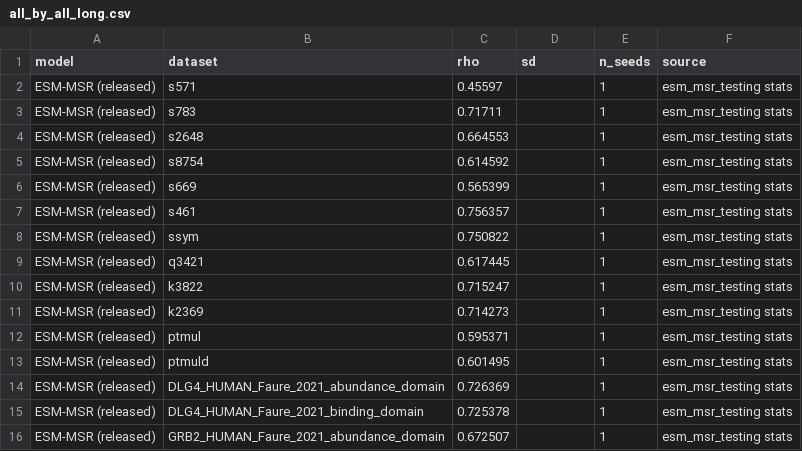
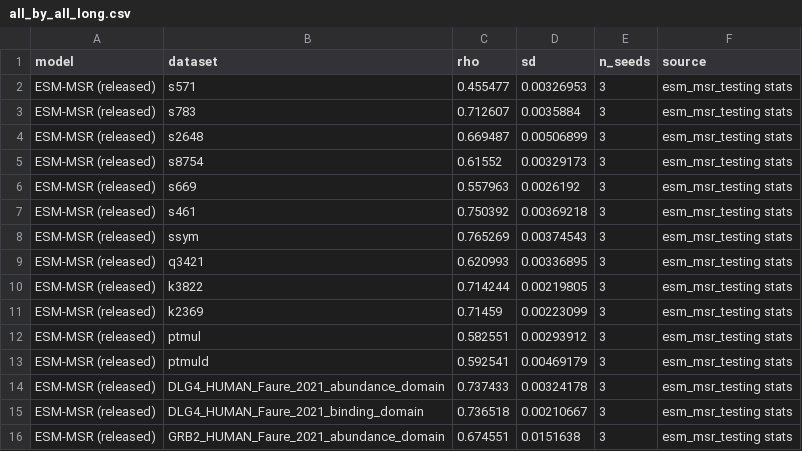
Before and after one commit to SKTeamLab/esm-msr, a CSV file: docs/benchmarks/all_by_all_long.csv, drawn as a sheet; only a part is shown; the diff covers the shown part only.

Commit message:
BENCHMARKS: clear the four stale ESM-MSR passages the review flagged
1. §2.3 still carried the single released checkpoint as its own two columns. They are now the baseline triplicate,
   mean ± sd over 3 seeds, all six rows recomputed from the capped _avg statistics: val all 0.841±0.002 / 0.855±0.001,
   val doubles 0.687±0.015 / 0.720±0.003, val dddG -0.023±0.031 / 0.505±0.010, test all 0.829±0.002 / 0.847±0.001,
   test doubles 0.709±0.005 / 0.766±0.004, test dddG -0.045±0.033 / 0.574±0.013. The header note no longer says the
   released checkpoint is a single run.

2. The §2.4 "7 DMS" bullet ended mid-sentence ("... 0.318 on GB1 and MYO"). Completed with the MYO value, 0.638, and
   the "(released) 0.601" in the same section's mean bullet became "(baseline) 0.602".

3. The §2.2 "MT head alone" bullet quoted the pre-2026-10-24 definition. Under the current metrics there is no such
   contrast: WT_REFERENCED maps both 'mt' and 'epi' to the same reference, so the two heads are identical by
   construction (verified: devel test beyond 0.487±0.020, pair 0.606±0.034, cell_rank 0.209±0.006 for both). The
   bullet now says what the rows actually score. The §1.2 and §2.3 bullets that cited the old checkpoint are restated
   against the triplicate.

4. all_by_all_long.csv: the 66 ESM-MSR (released)/(WT)/(MT) rows are the triplicate with n_seeds=3 and sd, replaced
   in place so the file's ordering and the 10 ME/ThermoMPNN-D "corrected 2026-10-28" rows are untouched. The three
   PG rows for that block deliberately stay at n_seeds=1: the triplicate's ProteinGym pass has not finished, so they
   are still the single released checkpoint's numbers.

```diff
--- a/docs/benchmarks/all_by_all_long.csv
+++ b/docs/benchmarks/all_by_all_long.csv
@@ -1,16 +1,16 @@
 model,dataset,rho,sd,n_seeds,source
-ESM-MSR (released),s571,0.45597,,1,esm_msr_testing stats
-ESM-MSR (released),s783,0.71711,,1,esm_msr_testing stats
-ESM-MSR (released),s2648,0.664553,,1,esm_msr_testing stats
-ESM-MSR (released),s8754,0.614592,,1,esm_msr_testing stats
-ESM-MSR (released),s669,0.565399,,1,esm_msr_testing stats
-ESM-MSR (released),s461,0.756357,,1,esm_msr_testing stats
-ESM-MSR (released),ssym,0.750822,,1,esm_msr_testing stats
-ESM-MSR (released),q3421,0.617445,,1,esm_msr_testing stats
-ESM-MSR (released),k3822,0.715247,,1,esm_msr_testing stats
-ESM-MSR (released),k2369,0.714273,,1,esm_msr_testing stats
-ESM-MSR (released),ptmul,0.595371,,1,esm_msr_testing stats
-ESM-MSR (released),ptmuld,0.601495,,1,esm_msr_testing stats
-ESM-MSR (released),DLG4_HUMAN_Faure_2021_abundance_domain,0.726369,,1,esm_msr_testing stats
-ESM-MSR (released),DLG4_HUMAN_Faure_2021_binding_domain,0.725378,,1,esm_msr_testing stats
-ESM-MSR (released),GRB2_HUMAN_Faure_2021_abundance_domain,0.672507,,1,esm_msr_testing stats
+ESM-MSR (released),s571,0.455477,0.00326953,3,esm_msr_testing stats
+ESM-MSR (released),s783,0.712607,0.0035884,3,esm_msr_testing stats
+ESM-MSR (released),s2648,0.669487,0.00506899,3,esm_msr_testing stats
+ESM-MSR (released),s8754,0.61552,0.00329173,3,esm_msr_testing stats
+ESM-MSR (released),s669,0.557963,0.0026192,3,esm_msr_testing stats
+ESM-MSR (released),s461,0.750392,0.00369218,3,esm_msr_testing stats
+ESM-MSR (released),ssym,0.765269,0.00374543,3,esm_msr_testing stats
+ESM-MSR (released),q3421,0.620993,0.00336895,3,esm_msr_testing stats
+ESM-MSR (released),k3822,0.714244,0.00219805,3,esm_msr_testing stats
+ESM-MSR (released),k2369,0.71459,0.00223099,3,esm_msr_testing stats
+ESM-MSR (released),ptmul,0.582551,0.00293912,3,esm_msr_testing stats
+ESM-MSR (released),ptmuld,0.592541,0.00469179,3,esm_msr_testing stats
+ESM-MSR (released),DLG4_HUMAN_Faure_2021_abundance_domain,0.737433,0.00324178,3,esm_msr_testing stats
+ESM-MSR (released),DLG4_HUMAN_Faure_2021_binding_domain,0.736518,0.00210667,3,esm_msr_testing stats
+ESM-MSR (released),GRB2_HUMAN_Faure_2021_abundance_domain,0.674551,0.0151638,3,esm_msr_testing stats
```
Also changed, not shown: 153 edited cells elsewhere in this file, 1 other file.
